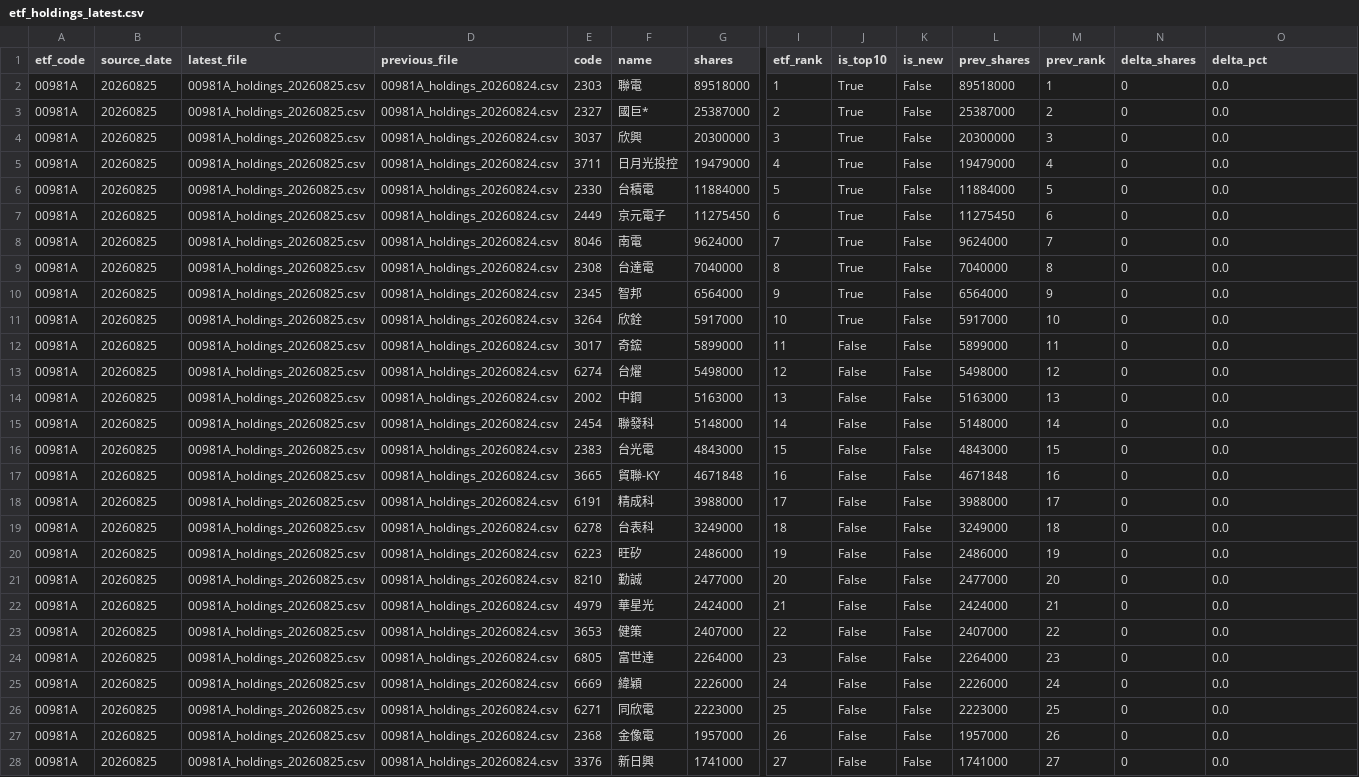
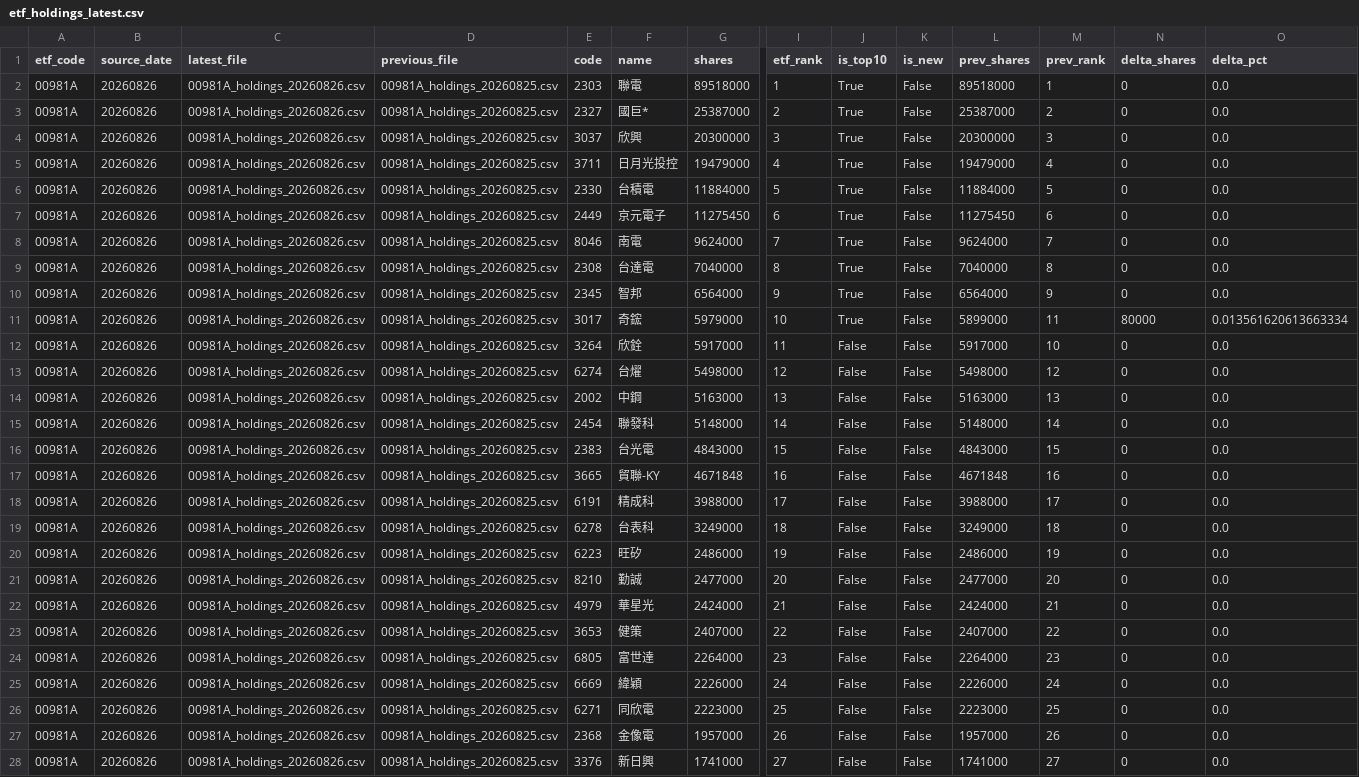
Before and after one commit to 4ru1013/taiwan-stock-screen, a CSV file: data/raw/etf_holdings_latest.csv, drawn as a sheet; only a part is shown, gaps mark what is left out; removed rows and columns are numbered as before the commit, all else as after; rows hold the shown columns only; the diff covers the shown part only; the diff names each change by its address in the sheet, - before the commit and + after, or states it on an @@ line.

```diff
--- a/data/raw/etf_holdings_latest.csv
+++ b/data/raw/etf_holdings_latest.csv
-B2:B10 (source_date): 20260825
+B2:B10 (source_date): 20260826
-C2:C10 (latest_file): 00981A_holdings_20260825.csv
+C2:C10 (latest_file): 00981A_holdings_20260826.csv
-D2:D10 (previous_file): 00981A_holdings_20260824.csv
+D2:D10 (previous_file): 00981A_holdings_20260825.csv
+row 11: 00981A | 20260826 | 00981A_holdings_20260826.csv | 00981A_holdings_20260825.csv | 3017 | 奇鋐 | 5979000 | 10 | True | False | 5899000 | 11 | 80000 | 0.013561620613663334
-B12 (source_date): 20260825
+B12 (source_date): 20260826
-C12 (latest_file): 00981A_holdings_20260825.csv
+C12 (latest_file): 00981A_holdings_20260826.csv
-D12 (previous_file): 00981A_holdings_20260824.csv
+D12 (previous_file): 00981A_holdings_20260825.csv
-I12 (etf_rank): 10
+I12 (etf_rank): 11
-J12 (is_top10): True
+J12 (is_top10): False
-row 12: 00981A | 20260825 | 00981A_holdings_20260825.csv | 00981A_holdings_20260824.csv | 3017 | 奇鋐 | 5899000 | 11 | False | False | 5899000 | 11 | 0 | 0.0
-B13:B28 (source_date): 20260825
+B13:B28 (source_date): 20260826
-C13:C28 (latest_file): 00981A_holdings_20260825.csv
+C13:C28 (latest_file): 00981A_holdings_20260826.csv
-D13:D28 (previous_file): 00981A_holdings_20260824.csv
+D13:D28 (previous_file): 00981A_holdings_20260825.csv
```
Also changed, not shown: 72 edited cells elsewhere in this file, data/raw/prices_latest.csv, output/candidate_pool.csv, 4 other files.
